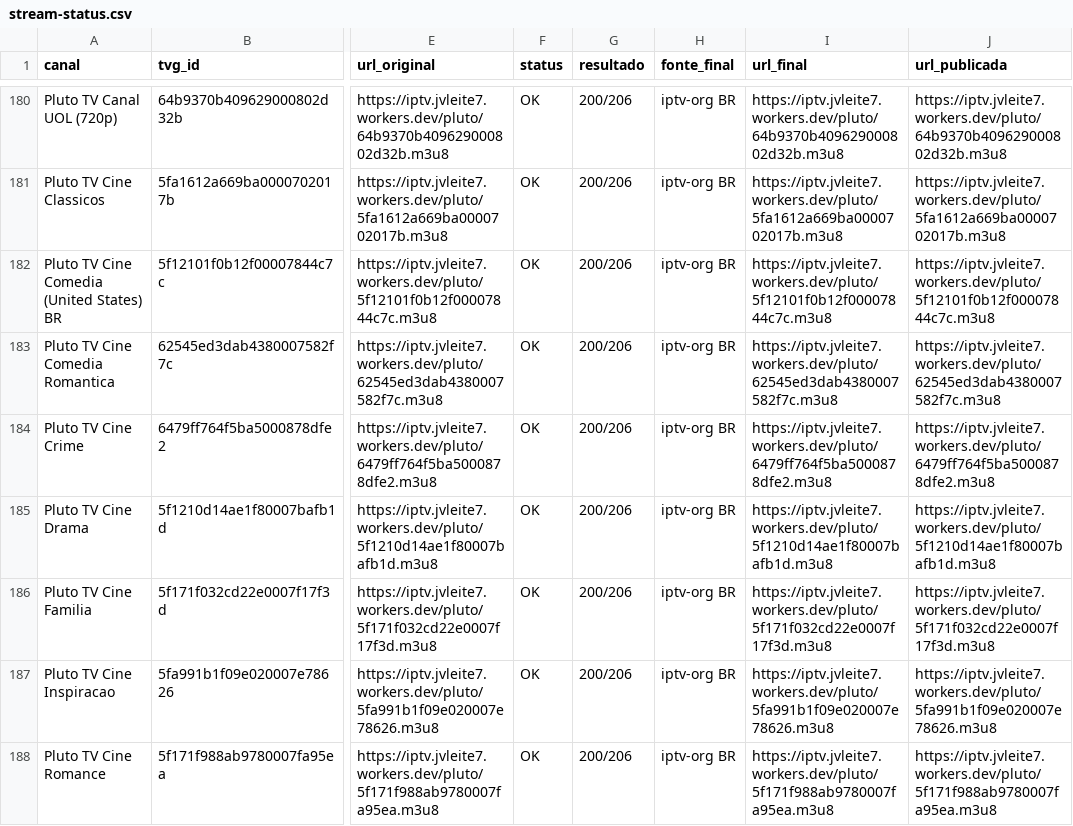
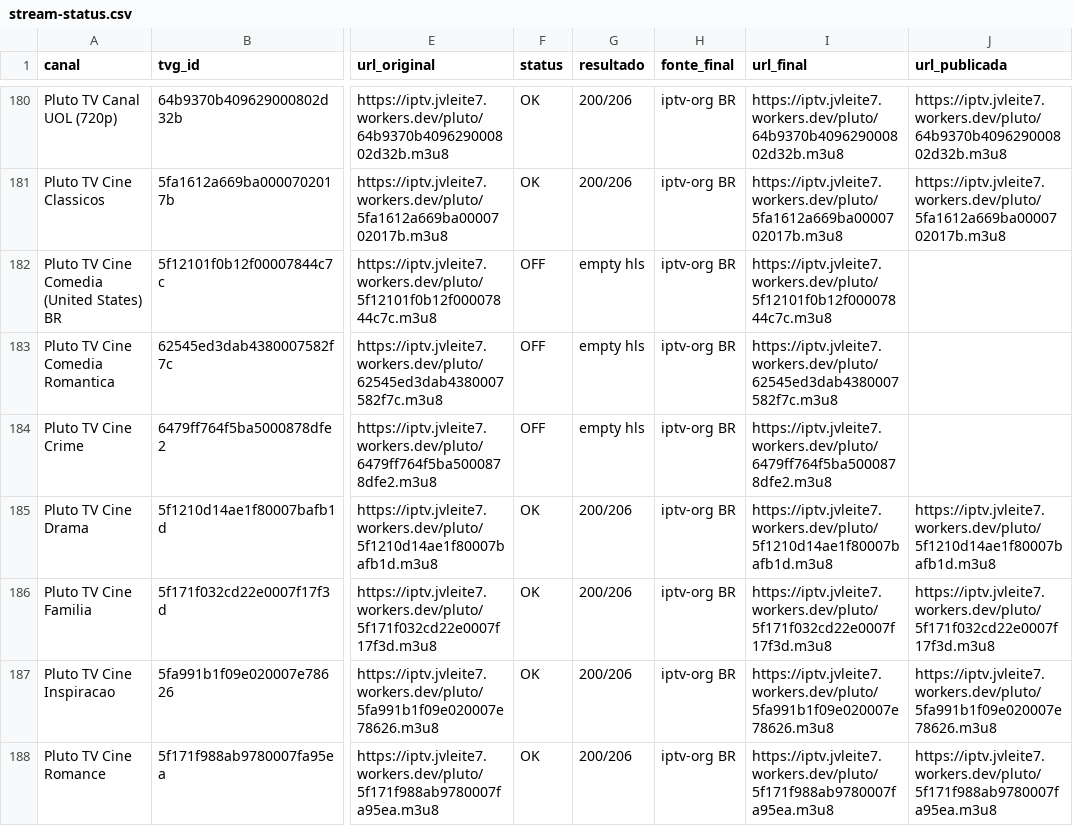
Before and after one commit to feijaum/iptv, a CSV file: stream-status.csv, drawn as a sheet; only a part is shown, gaps mark what is left out; the diff covers the shown part only; the diff names each change by its address in the sheet, - before the commit and + after, or states it on an @@ line.

```diff
--- a/stream-status.csv
+++ b/stream-status.csv
-F182:F184 (status): OK
+F182:F184 (status): OFF
-G182:G184 (resultado): 200/206
+G182:G184 (resultado): empty hls
-J182 (url_publicada): https://iptv.jvleite7.workers.dev/pluto/5f12101f0b12f00007844c7c.m3u8
+J182 (url_publicada): (empty)
-J183 (url_publicada): https://iptv.jvleite7.workers.dev/pluto/62545ed3dab4380007582f7c.m3u8
+J183 (url_publicada): (empty)
-J184 (url_publicada): https://iptv.jvleite7.workers.dev/pluto/6479ff764f5ba5000878dfe2.m3u8
+J184 (url_publicada): (empty)
```
Also changed, not shown: 177 edited cells elsewhere in this file, candidate-status.csv, 3 other files.
